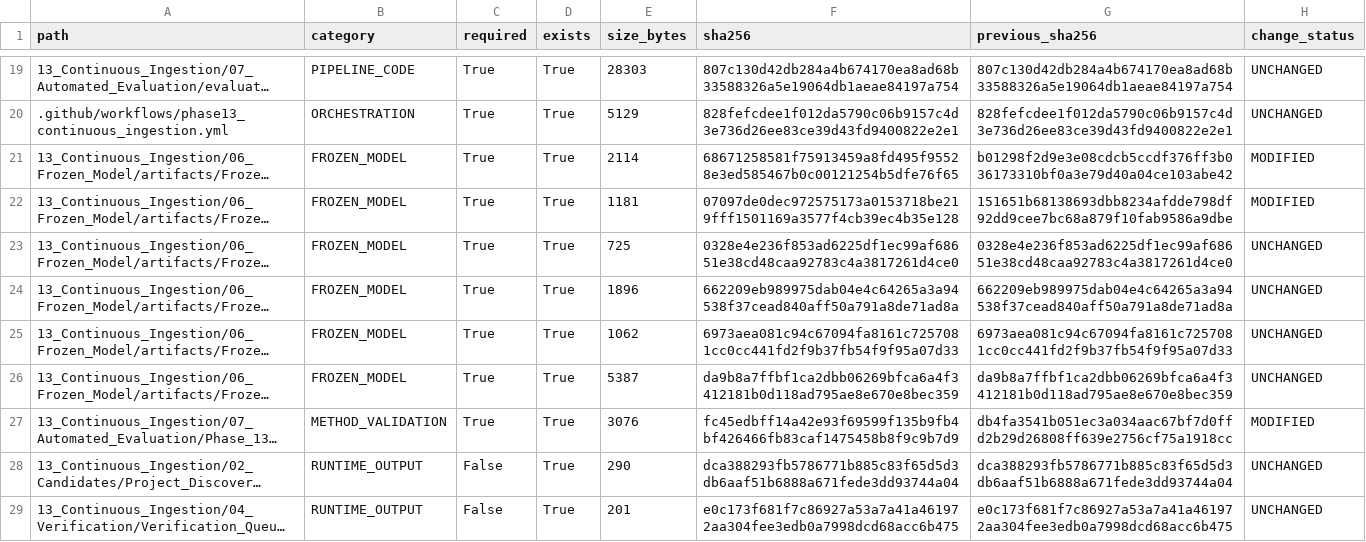
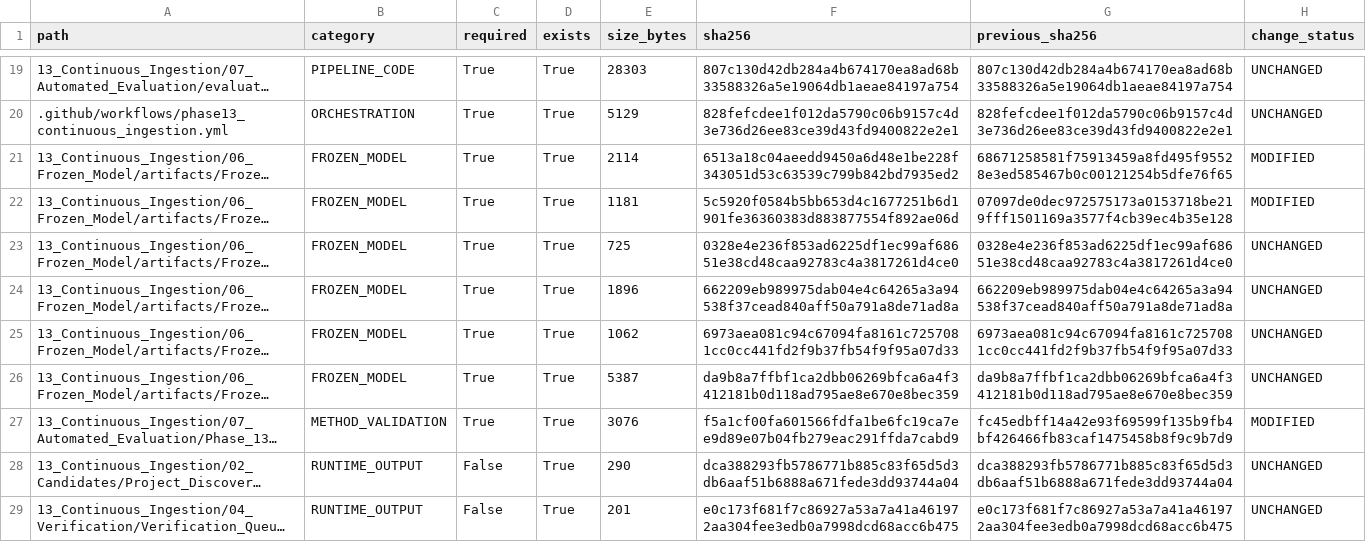
Before and after one commit to Rahul787-ai/Semiconductor-Credit-Risk-ML-main, a CSV file: 13_Continuous_Ingestion/08_Governance/Phase_13I_Artifact_Hashes.csv, drawn as a sheet; only a part is shown, gaps mark what is left out; long unchanged cells end in …; the diff names each change by its address in the sheet, - before the commit and + after, or states it on an @@ line.

```diff
--- a/13_Continuous_Ingestion/08_Governance/Phase_13I_Artifact_Hashes.csv
+++ b/13_Continuous_Ingestion/08_Governance/Phase_13I_Artifact_Hashes.csv
-F21 (sha256): 68671258581f75913459a8fd495f95528e3ed585467b0c00121254b5dfe76f65
+F21 (sha256): 6513a18c04aeedd9450a6d48e1be228f343051d53c63539c799b842bd7935ed2
-G21 (previous_sha256): b01298f2d9e3e08cdcb5ccdf376ff3b036173310bf0a3e79d40a04ce103abe42
+G21 (previous_sha256): 68671258581f75913459a8fd495f95528e3ed585467b0c00121254b5dfe76f65
-F22 (sha256): 07097de0dec972575173a0153718be219fff1501169a3577f4cb39ec4b35e128
+F22 (sha256): 5c5920f0584b5bb653d4c1677251b6d1901fe36360383d883877554f892ae06d
-G22 (previous_sha256): 151651b68138693dbb8234afdde798df92dd9cee7bc68a879f10fab9586a9dbe
+G22 (previous_sha256): 07097de0dec972575173a0153718be219fff1501169a3577f4cb39ec4b35e128
-F27 (sha256): fc45edbff14a42e93f69599f135b9fb4bf426466fb83caf1475458b8f9c9b7d9
+F27 (sha256): f5a1cf00fa601566fdfa1be6fc19ca7ee9d89e07b04fb279eac291ffda7cabd9
-G27 (previous_sha256): db4fa3541b051ec3a034aac67bf7d0ffd2b29d26808ff639e2756cf75a1918cc
+G27 (previous_sha256): fc45edbff14a42e93f69599f135b9fb4bf426466fb83caf1475458b8f9c9b7d9
```
Also changed, not shown: 13_Continuous_Ingestion/08_Governance/Phase_13I_Change_Register.csv, 10 other files.
